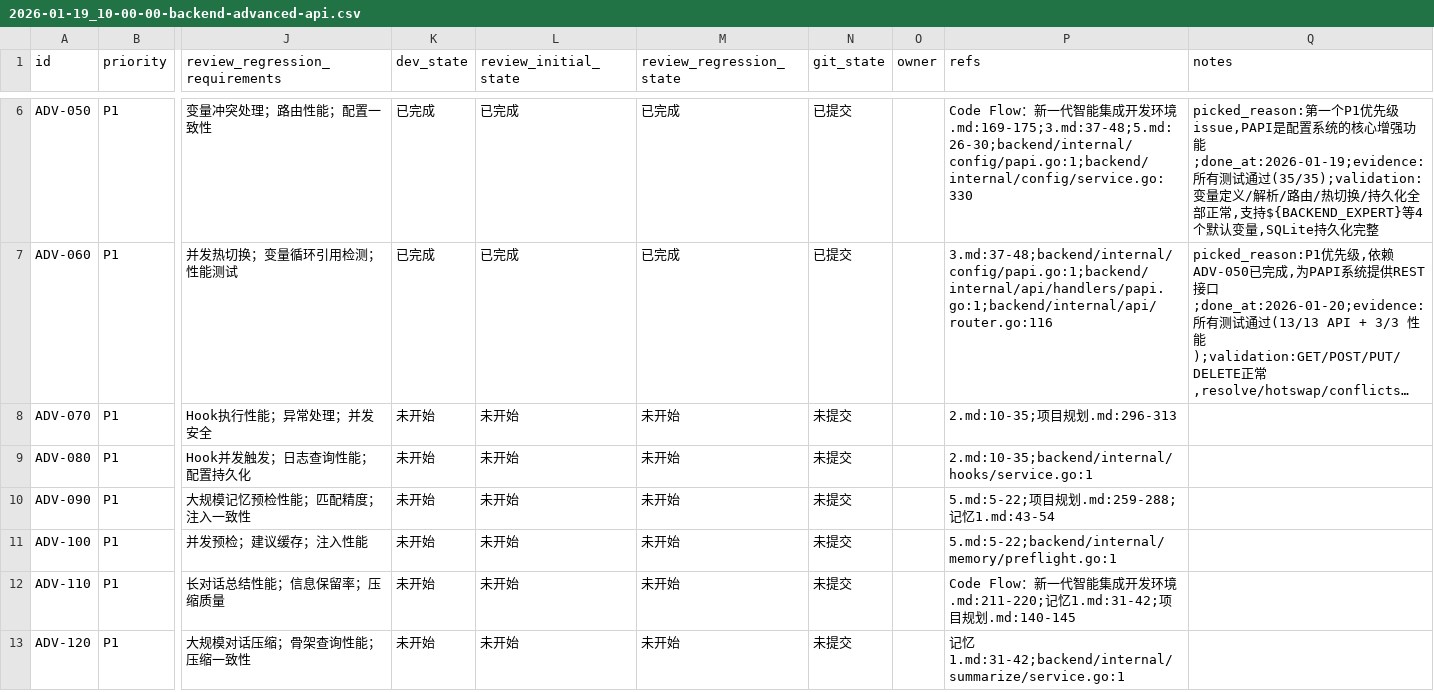
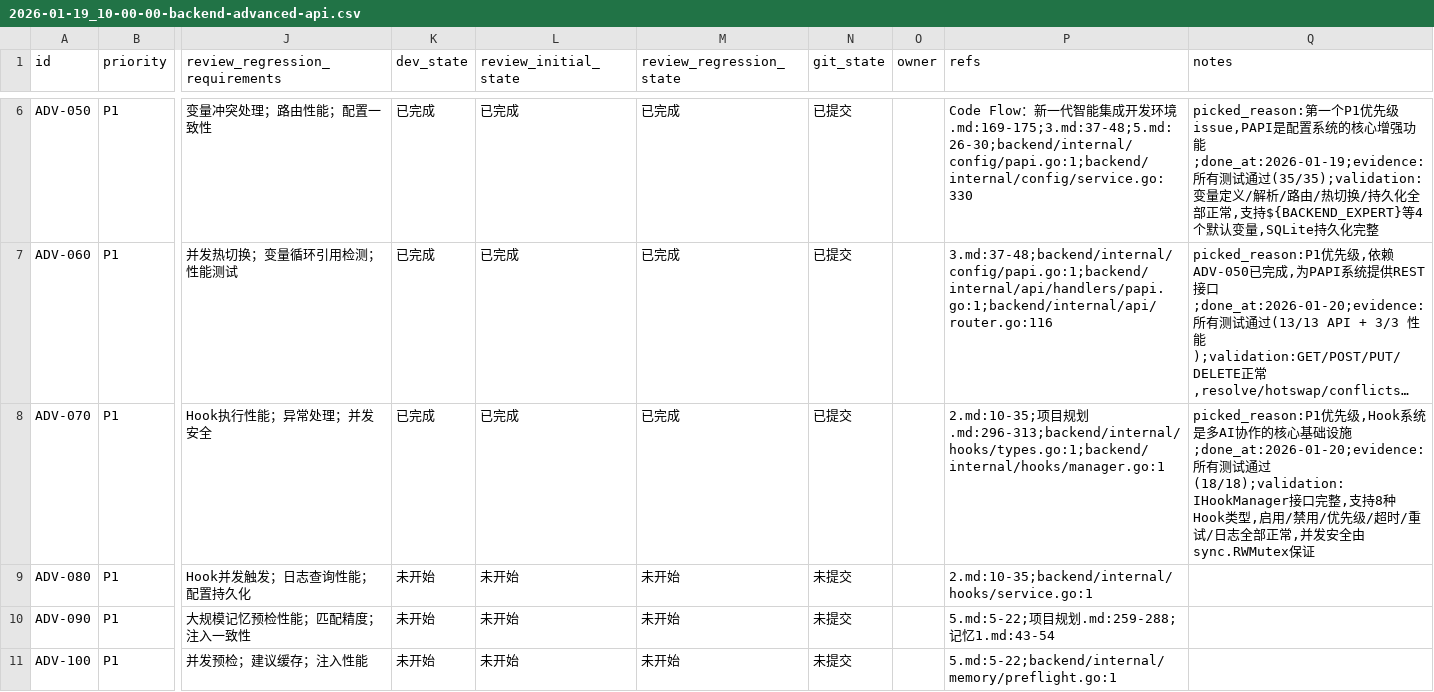
Before and after one commit to XingLingQAQ/Codeflow, a CSV file: issues/2026-01-19_10-00-00-backend-advanced-api.csv, drawn as a sheet; only a part is shown, gaps mark what is left out; the shorter side is filled out with more unchanged rows; long unchanged cells end in …; the diff names each change by its address in the sheet, - before the commit and + after, or states it on an @@ line.

```diff
--- a/issues/2026-01-19_10-00-00-backend-advanced-api.csv
+++ b/issues/2026-01-19_10-00-00-backend-advanced-api.csv
-K8 (dev_state): 未开始
+K8 (dev_state): 已完成
-L8 (review_initial_state): 未开始
+L8 (review_initial_state): 已完成
-M8 (review_regression_state): 未开始
+M8 (review_regression_state): 已完成
-N8 (git_state): 未提交
+N8 (git_state): 已提交
-P8 (refs): …规划.md:296-313
+P8 (refs): …规划.md:296-313;backend/internal/hooks/types.go:1;backend/internal/hooks/manager.go:1
-Q8 (notes): (empty)
+Q8 (notes): picked_reason:P1优先级,Hook系统是多AI协作的核心基础设施;done_at:2026-01-20;evidence:所有测试通过(18/18);validation:IHookManager接口完整,支持8种Hook类型,启用/禁用/优先级/超时/重试/日志全部正常,并发安全由sync.RWMutex保证
```
Also changed, not shown: 3 other files.
